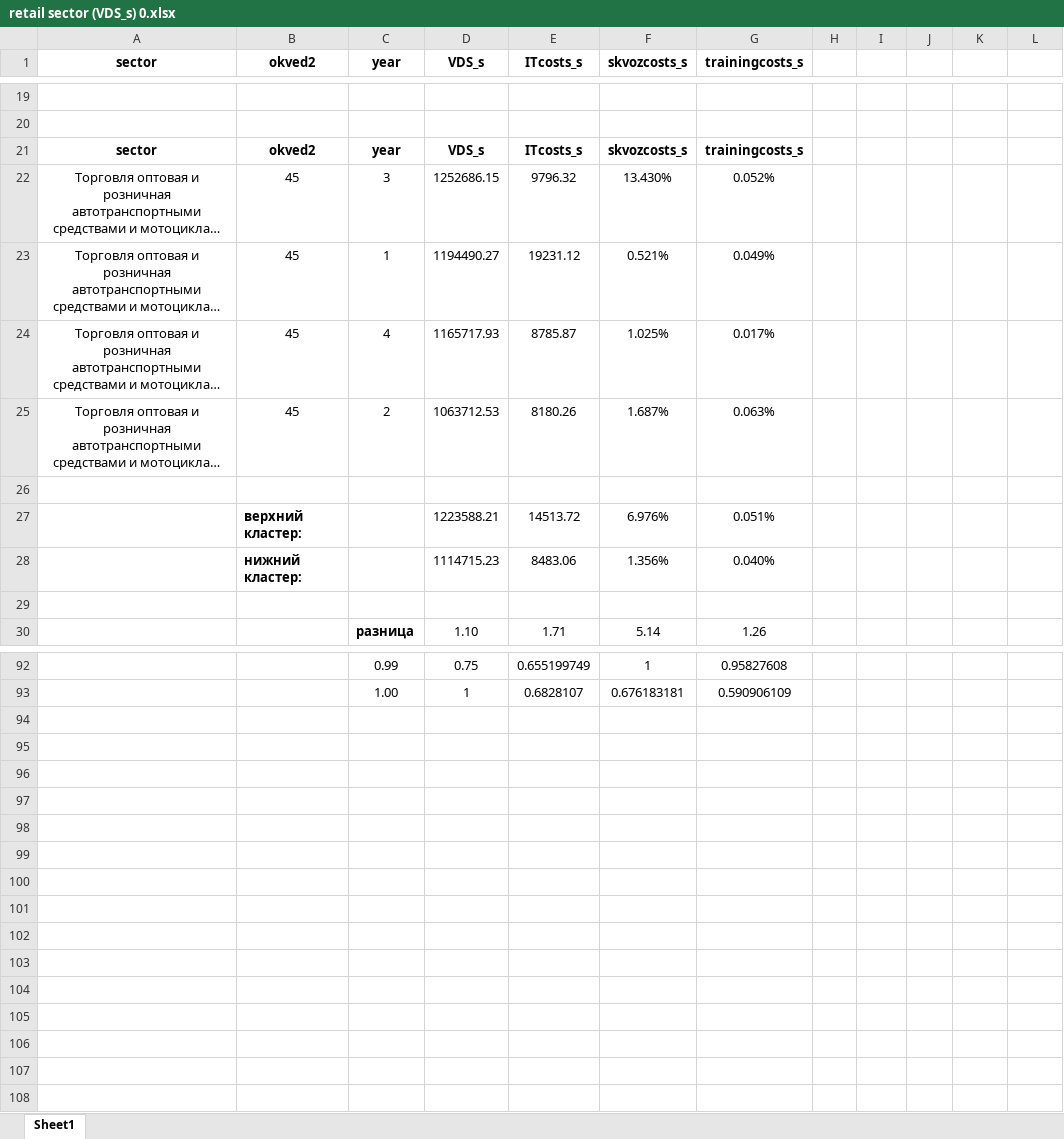
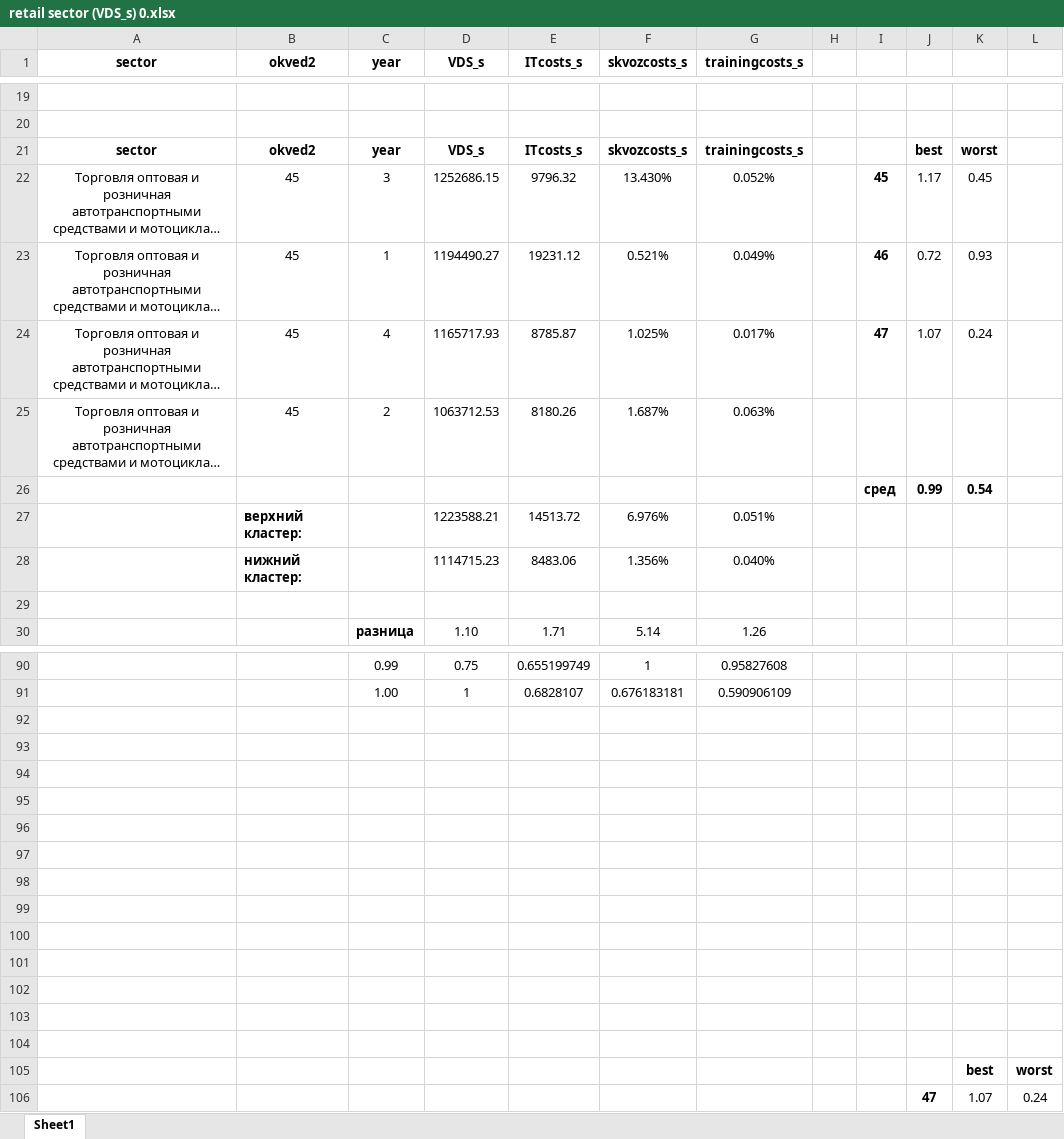
Before and after one commit to aghajanyan/ITMO-3, an Excel workbook: clustering/sepsectors/retail sector (VDS_s) 0.xlsx, sheet Sheet1, drawn as a sheet; only a part is shown, gaps mark what is left out; long unchanged cells end in …; values as stored, in another font and other column widths than the file's, no borders; charts and pictures and conditional formats not drawn; the diff covers the shown part only; the diff names each change by its address in the sheet, - before the commit and + after, or states it on an @@ line.

Commit message:
Update retail sector (VDS_s) 0.xlsx

```diff
--- a/clustering/sepsectors/retail sector (VDS_s) 0.xlsx (sheet Sheet1)
+++ b/clustering/sepsectors/retail sector (VDS_s) 0.xlsx (sheet Sheet1)
-J21: (empty)
+J21: best
-K21: (empty)
+K21: worst
-I22: (empty)
+I22: 45
-J22: (empty)
+J22: 1.17
-K22: (empty)
+K22: 0.45
-I23: (empty)
+I23: 46
-J23: (empty)
+J23: 0.72
-K23: (empty)
+K23: 0.93
-I24: (empty)
+I24: 47
-J24: (empty)
+J24: 1.07
-K24: (empty)
+K24: 0.24
-row 26: (empty)
+row 26:  |  |  |  |  |  |  |  | сред | 0.99 | 0.54
+row 92: (empty)
+row 93: (empty)
+row 94: (empty)
+row 95: (empty)
+row 96: (empty)
+row 97: (empty)
+row 98: (empty)
+row 99: (empty)
+row 100: (empty)
+row 101: (empty)
+row 102: (empty)
+row 103: (empty)
+row 104: (empty)
+row 105:  |  |  |  |  |  |  |  |  |  | best | worst
+row 106:  |  |  |  |  |  |  |  |  | 47 | 1.07 | 0.24
```
Also changed, not shown: 2 removed rows and 10 edited cells elsewhere in this sheet, formulas that keep their value, charts or pictures.
